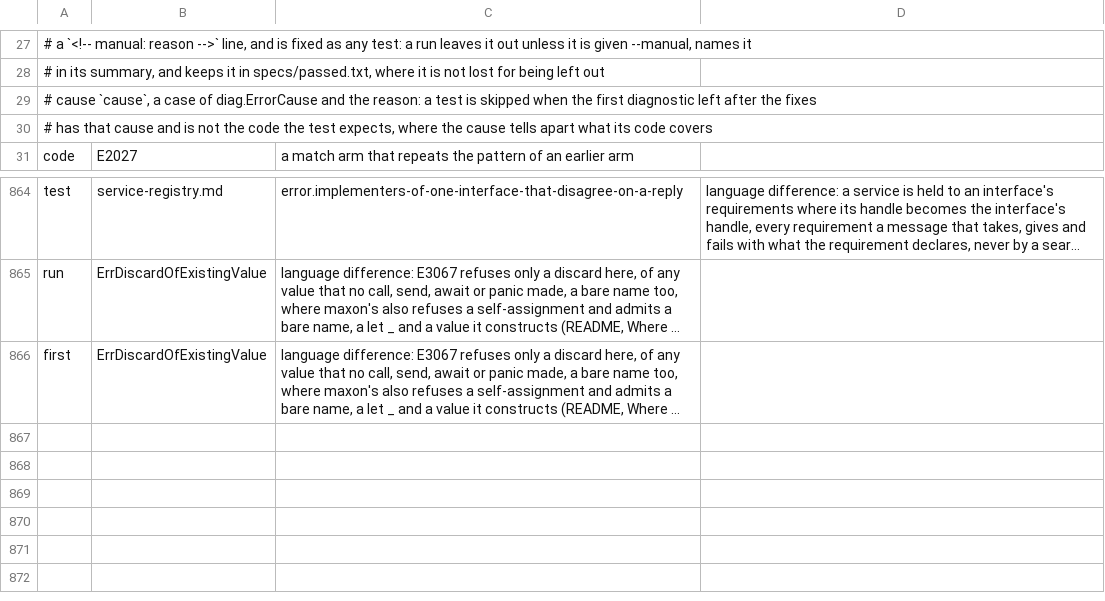
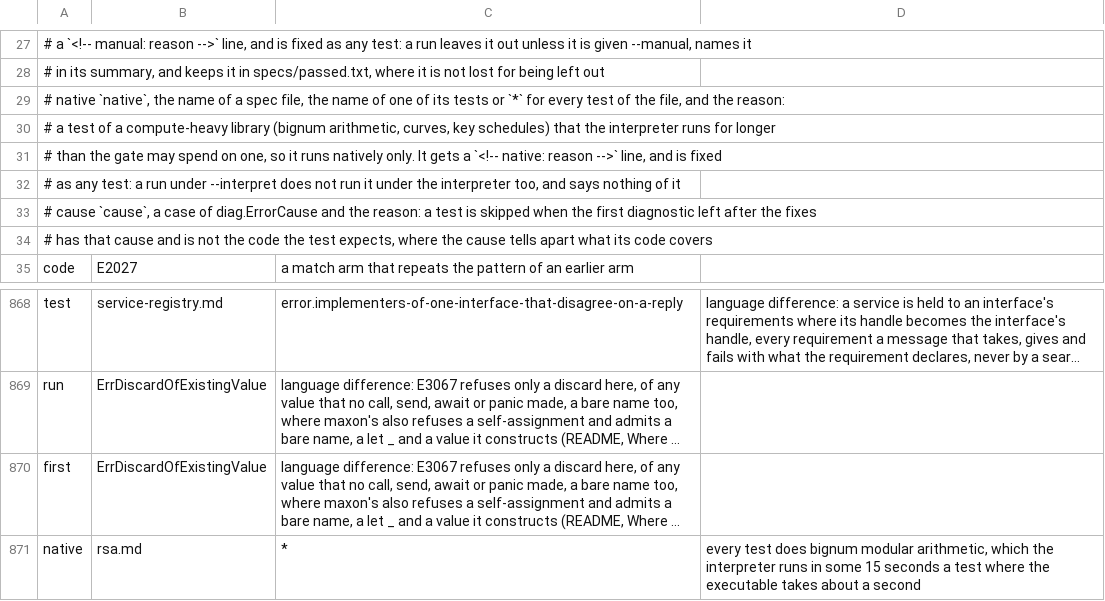
Before and after one commit to maxon-lang/maxon-rewrite-bootstrap, a TSV file: self/driver/skips.tsv, drawn as a sheet; only a part is shown, gaps mark what is left out; long unchanged cells end in …; the diff names each change by its address in the sheet, - before the commit and + after, or states it on an @@ line.

```diff
--- a/self/driver/skips.tsv
+++ b/self/driver/skips.tsv
+row 29: # native `native`, the name of a spec file, the name of one of its tests or `*` for every test of the file, and the reason:
+row 30: # a test of a compute-heavy library (bignum arithmetic, curves, key schedules) that the interpreter runs for longer
+row 31: # than the gate may spend on one, so it runs natively only. It gets a `<!-- native: reason -->` line, and is fixed
+row 32: # as any test: a run under --interpret does not run it under the interpreter too, and says nothing of it
+row 871: native | rsa.md | * | every test does bignum modular arithmetic, which the interpreter runs in some 15 seconds a test where the executable takes about a second
```
Also changed, not shown: 7 other files.
